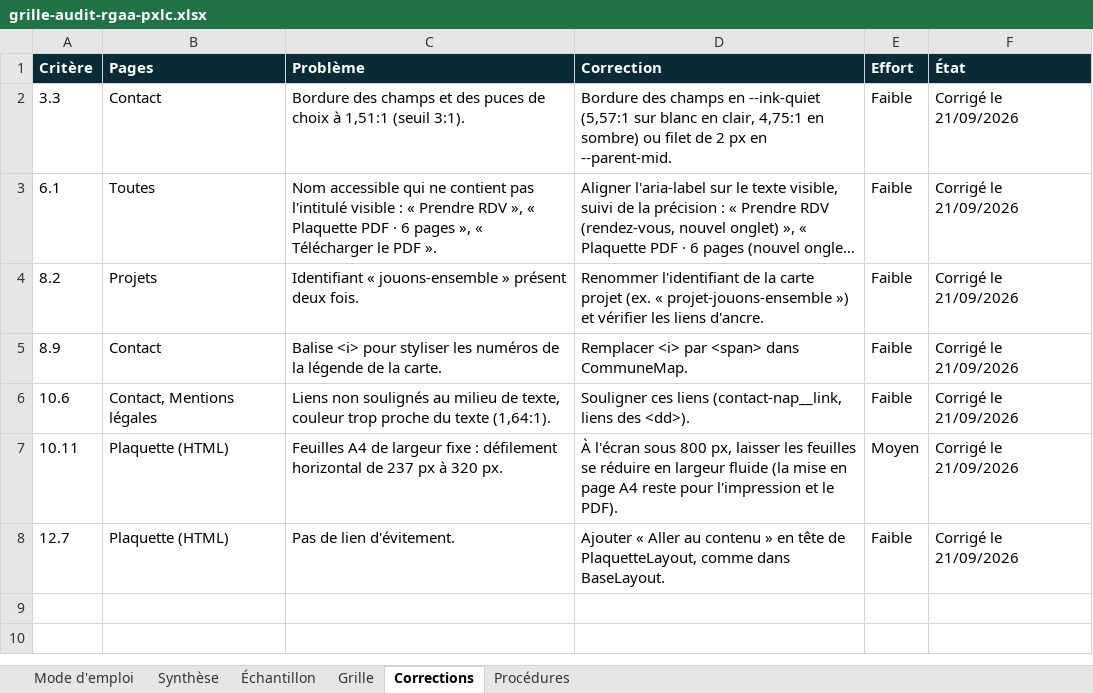
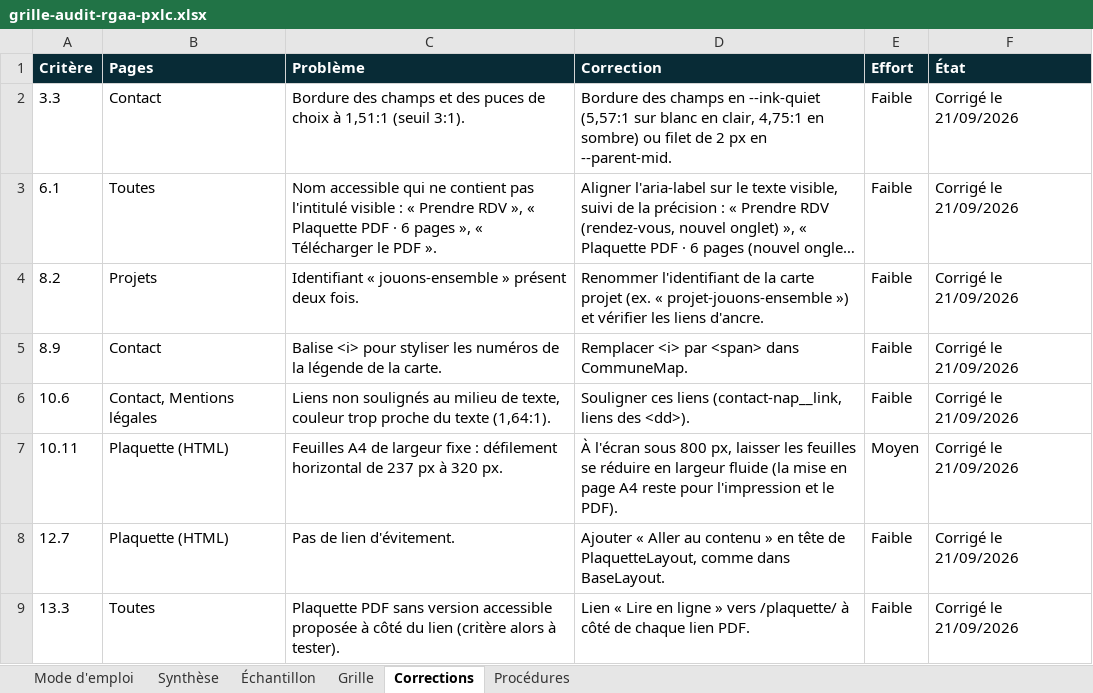
Before and after one commit to seyken971/pxlc-site, an Excel workbook: docs/audit-rgaa/grille-audit-rgaa-pxlc.xlsx, sheet Corrections, drawn as a sheet; long unchanged cells end in …; values as stored, in another font and other column widths than the file's, no borders; the diff names each change by its address in the sheet, - before the commit and + after, or states it on an @@ line.

```diff
--- a/docs/audit-rgaa/grille-audit-rgaa-pxlc.xlsx (sheet Corrections)
+++ b/docs/audit-rgaa/grille-audit-rgaa-pxlc.xlsx (sheet Corrections)
+row 9: 13.3 | Toutes | Plaquette PDF sans version accessible proposée à côté du lien (critère alors à tester). | Lien « Lire en ligne » vers /plaquette/ à côté de chaque lien PDF. | Faible | Corrigé le 21/09/2026
```
Also changed, not shown: sheet Grille, sheet Procédures, 8 other files.
